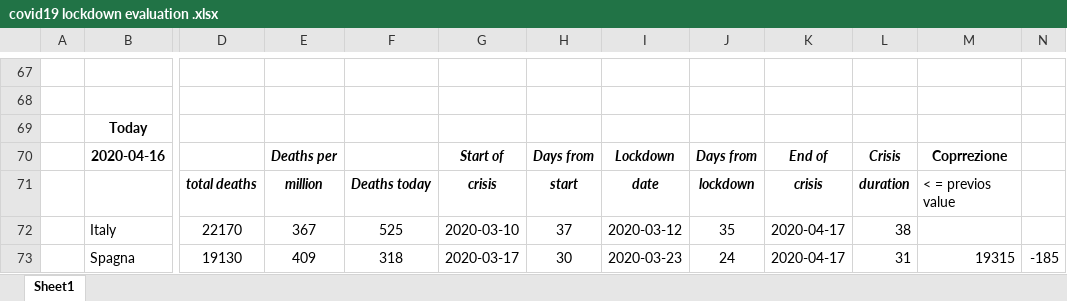
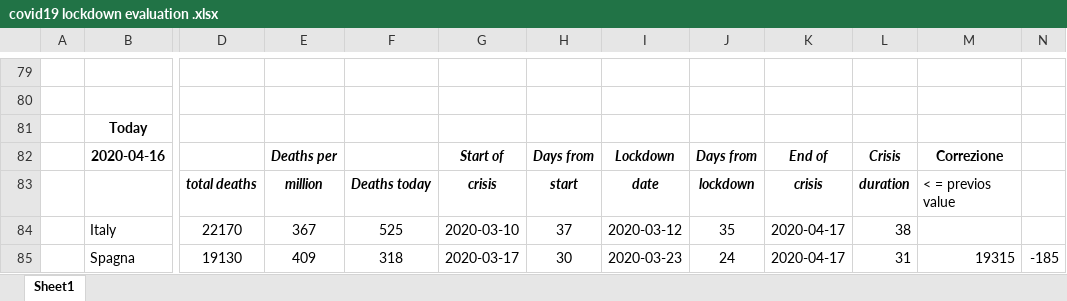
Before and after one commit to fpirri/covid19, an Excel workbook: covid19 lockdown evaluation .xlsx, sheet Sheet1, drawn as a sheet; only a part is shown, gaps mark what is left out; values as stored, in another font and other column widths than the file's, no borders; addresses are those after the commit; the diff covers the shown part only; the diff names each change by its address in the sheet, - before the commit and + after, or states it on an @@ line.

```diff
--- a/covid19 lockdown evaluation .xlsx (sheet Sheet1)
+++ b/covid19 lockdown evaluation .xlsx (sheet Sheet1)
-M82: Coprrezione
+M82: Correzione
```
Also changed, not shown: 12 added rows and 4 edited cells elsewhere in this sheet, formulas that keep their value, 1 other file.
